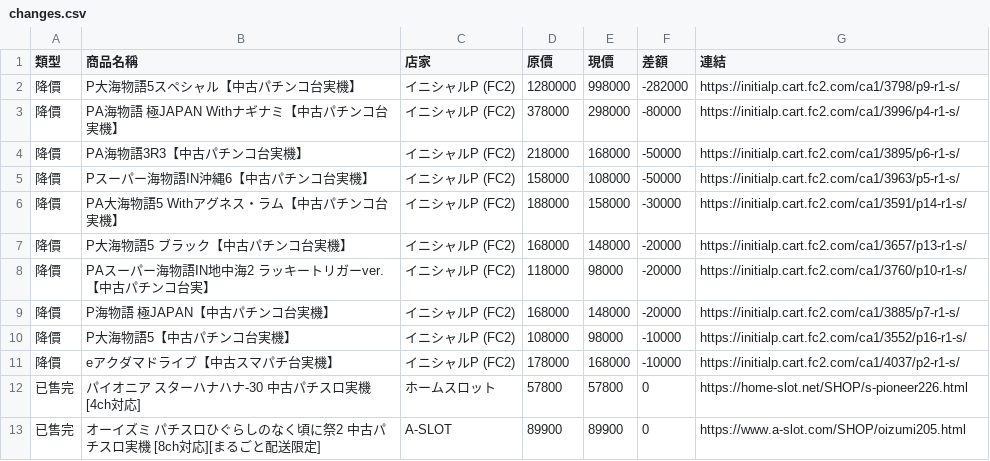
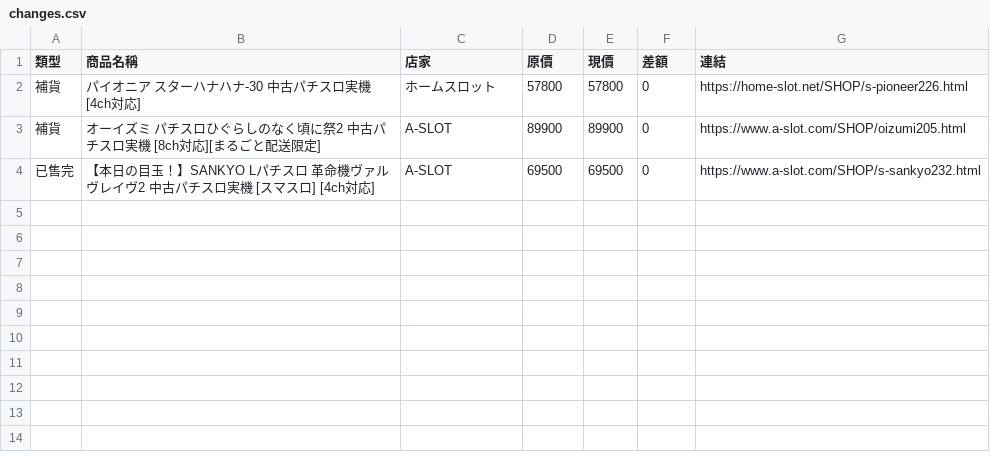
Before and after one commit to z870017/slot-price-watch, a CSV file: docs/changes.csv, drawn as a sheet.

```diff
--- a/docs/changes.csv
+++ b/docs/changes.csv
@@ -1,13 +1,4 @@
 類型,商品名稱,店家,原價,現價,差額,連結
-降價,P大海物語5スペシャル【中古パチンコ台実機】,イニシャルP (FC2),1280000,998000,-282000,https://initialp.cart.fc2.com/ca1/3798/p9-r1-s/
-降價,PA海物語 極JAPAN Withナギナミ【中古パチンコ台実機】,イニシャルP (FC2),378000,298000,-80000,https://initialp.cart.fc2.com/ca1/3996/p4-r1-s/
-降價,PA海物語3R3【中古パチンコ台実機】,イニシャルP (FC2),218000,168000,-50000,https://initialp.cart.fc2.com/ca1/3895/p6-r1-s/
-降價,Pスーパー海物語IN沖縄6【中古パチンコ台実機】,イニシャルP (FC2),158000,108000,-50000,https://initialp.cart.fc2.com/ca1/3963/p5-r1-s/
-降價,PA大海物語5 Withアグネス・ラム【中古パチンコ台実機】,イニシャルP (FC2),188000,158000,-30000,https://initialp.cart.fc2.com/ca1/3591/p14-r1-s/
-降價,P大海物語5 ブラック【中古パチンコ台実機】,イニシャルP (FC2),168000,148000,-20000,https://initialp.cart.fc2.com/ca1/3657/p13-r1-s/
-降價,PAスーパー海物語IN地中海2 ラッキートリガーver.【中古パチンコ台実】,イニシャルP (FC2),118000,98000,-20000,https://initialp.cart.fc2.com/ca1/3760/p10-r1-s/
-降價,P海物語 極JAPAN【中古パチンコ台実機】,イニシャルP (FC2),168000,148000,-20000,https://initialp.cart.fc2.com/ca1/3885/p7-r1-s/
-降價,P大海物語5【中古パチンコ台実機】,イニシャルP (FC2),108000,98000,-10000,https://initialp.cart.fc2.com/ca1/3552/p16-r1-s/
-降價,eアクダマドライブ【中古スマパチ台実機】,イニシャルP (FC2),178000,168000,-10000,https://initialp.cart.fc2.com/ca1/4037/p2-r1-s/
-已售完,パイオニア スターハナハナ-30 中古パチスロ実機 [4ch対応],ホームスロット,57800,57800,0,https://home-slot.net/SHOP/s-pioneer226.html
-已售完,オーイズミ パチスロひぐらしのなく頃に祭2 中古パチスロ実機 [8ch対応][まるごと配送限定],A-SLOT,89900,89900,0,https://www.a-slot.com/SHOP/oizumi205.html
+補貨,パイオニア スターハナハナ-30 中古パチスロ実機 [4ch対応],ホームスロット,57800,57800,0,https://home-slot.net/SHOP/s-pioneer226.html
+補貨,オーイズミ パチスロひぐらしのなく頃に祭2 中古パチスロ実機 [8ch対応][まるごと配送限定],A-SLOT,89900,89900,0,https://www.a-slot.com/SHOP/oizumi205.html
+已售完,【本日の目玉！】SANKYO Lパチスロ 革命機ヴァルヴレイヴ2 中古パチスロ実機 [スマスロ] [4ch対応],A-SLOT,69500,69500,0,https://www.a-slot.com/SHOP/s-sankyo232.html
```
Also changed, not shown: docs/prices.csv, docs/summary.csv, 4 other files.
